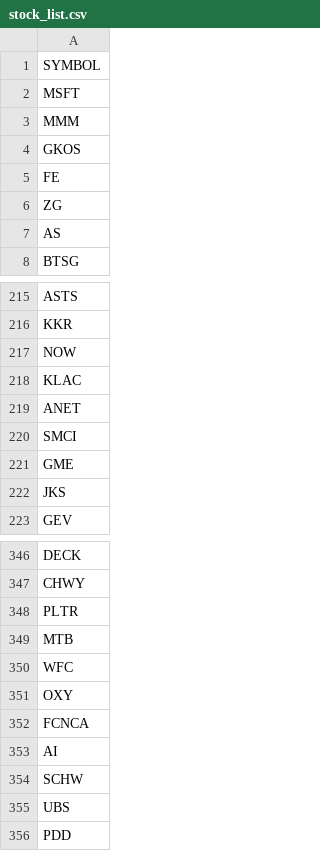
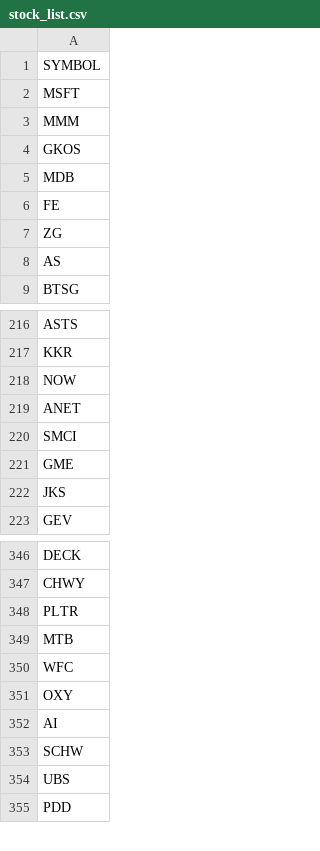
Before and after one commit to githhhh/Yfinance_data, a CSV file: us/stock_list.csv, drawn as a sheet; only a part is shown, gaps mark what is left out; removed rows and columns are numbered as before the commit, all else as after; the diff names each change by its address in the sheet, - before the commit and + after, or states it on an @@ line.

Commit message:
Update stock list

```diff
--- a/us/stock_list.csv
+++ b/us/stock_list.csv
+row 5: MDB
-row 218: KLAC
-row 352: FCNCA
```
